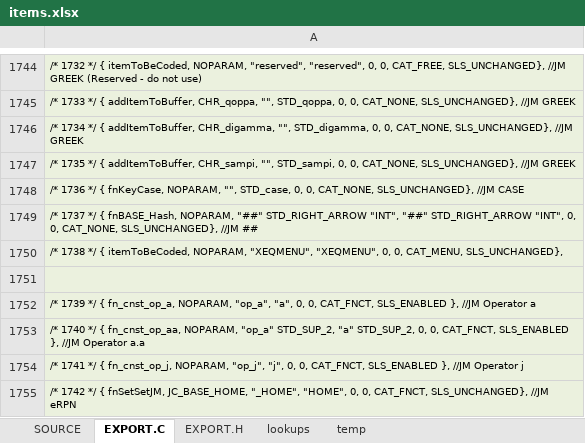
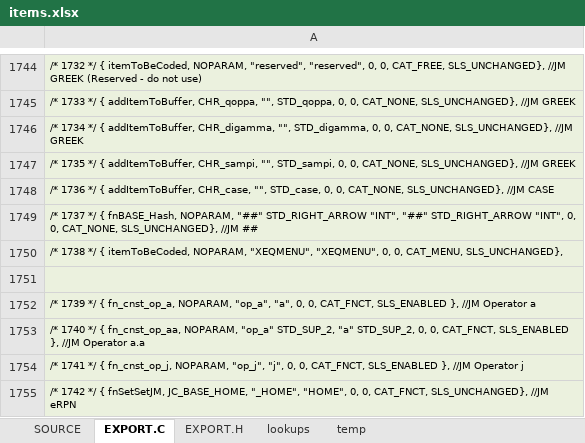
Before and after one commit to semi-simple/C43-mirror, an Excel workbook: src/items.xlsx, sheet EXPORT.C, drawn as a sheet; only a part is shown, gaps mark what is left out; values as stored, in another font and other column widths than the file's, no borders; the diff names each change by its address in the sheet, - before the commit and + after, or states it on an @@ line.

Commit message:
Add >>> test lines for clearscreen & refreshscreen; fix text mode bug; remove old CASE stuff; reduce graph legend font size; fix bugs on screen

```diff
--- a/src/items.xlsx (sheet EXPORT.C)
+++ b/src/items.xlsx (sheet EXPORT.C)
-A1748: …*/ { fnKeyCase, NOPARAM, "", STD_case,…
+A1748: …*/ { addItemToBuffer, CHR_case, "", STD_case,…
```
Also changed, not shown: sheet SOURCE, 11 other files.
